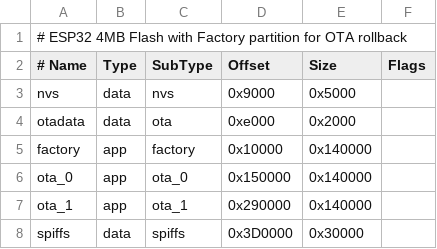
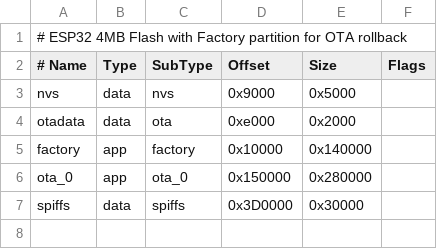
Before and after one commit to liptonj/Led-Matrix-Webex, a CSV file: firmware_bootstrap/partitions_4MB_factory.csv, drawn as a sheet.

Commit message:
Update documentation and firmware configurations for LED Matrix Webex Display
- Revised README.md and hardware_wiring.md to reflect updated pin mappings for the Seengreat RGB Matrix Adapter Board and the P3-64x32 LED Matrix specifications.
- Enhanced OTA updates documentation to clarify the use of OTA bundle files and their structure.
- Adjusted partition sizes in firmware CSV files to accommodate single OTA slot configurations for ESP32-S3 and ESP32.
- Improved web server functionality to include OTA upload progress reporting and error handling.
- Updated display initialization code to ensure correct pin configurations for both ESP32-S3 and standard ESP32 boards.
- Added troubleshooting guidelines and critical configuration notes to the website documentation for better user support.

```diff
--- a/firmware_bootstrap/partitions_4MB_factory.csv
+++ b/firmware_bootstrap/partitions_4MB_factory.csv
@@ -5,4 +5,3 @@ otadata,  data, ota,     0xe000,  0x2000,
 factory,  app,  factory, 0x10000, 0x140000,
-ota_0,    app,  ota_0,   0x150000,0x140000,
-ota_1,    app,  ota_1,   0x290000,0x140000,
+ota_0,    app,  ota_0,   0x150000,0x280000,
 spiffs,   data, spiffs,  0x3D0000,0x30000,
```
Also changed, not shown: 16 other files.
